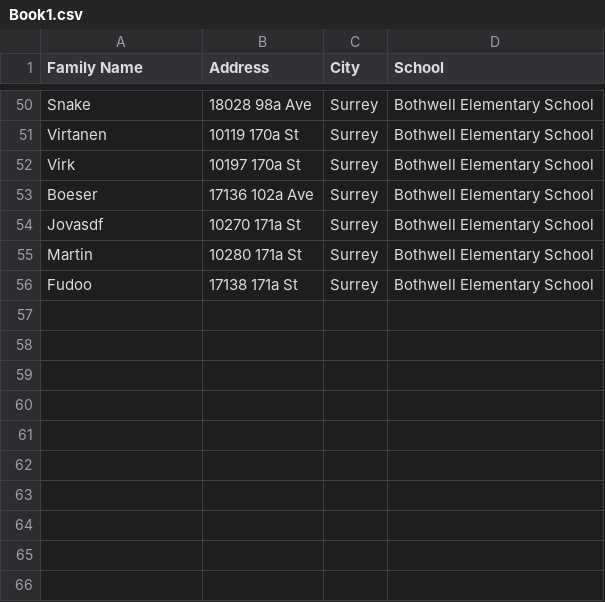
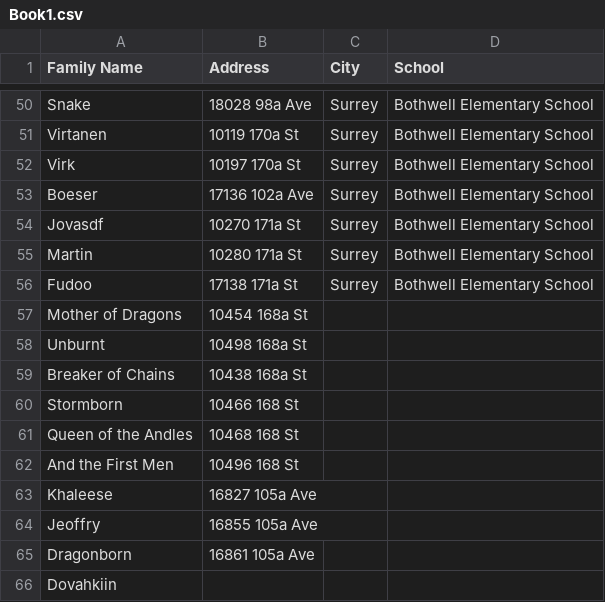
Before and after one commit to Brad-Smallwood/EduHacks-MeanGirls, a CSV file: Book1.csv, drawn as a sheet; only a part is shown, gaps mark what is left out.

```diff
--- a/Book1.csv
+++ b/Book1.csv
@@ -56 +56,11 @@ Martin,10280 171a St,Surrey,Bothwell Elementary School
 Fudoo,17138 171a St,Surrey,Bothwell Elementary School
+Mother of Dragons,10454 168a St,,
+Unburnt,10498 168a St,,
+Breaker of Chains,10438 168a St,,
+Stormborn,10466 168 St,,
+Queen of the Andles,10468 168 St,,
+And the First Men,10496 168 St,,
+Khaleese,16827 105a Ave,,
+Jeoffry,16855 105a Ave,,
+Dragonborn,16861 105a Ave,,
+Dovahkiin,,,
```
Also changed, not shown: 1 other file.
